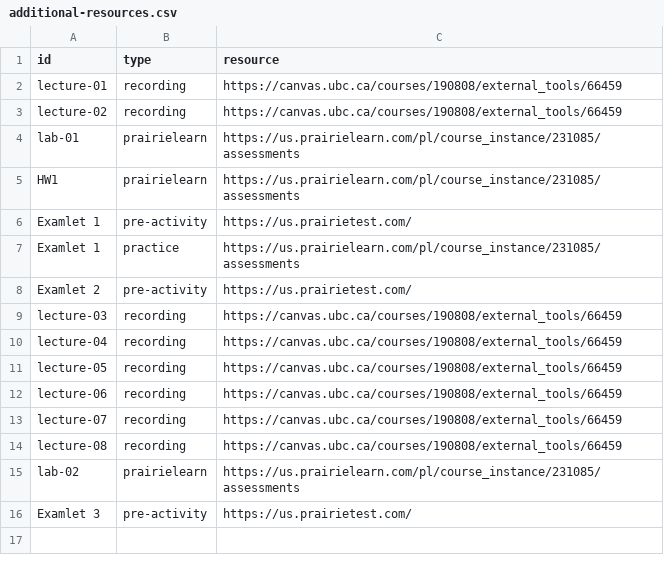
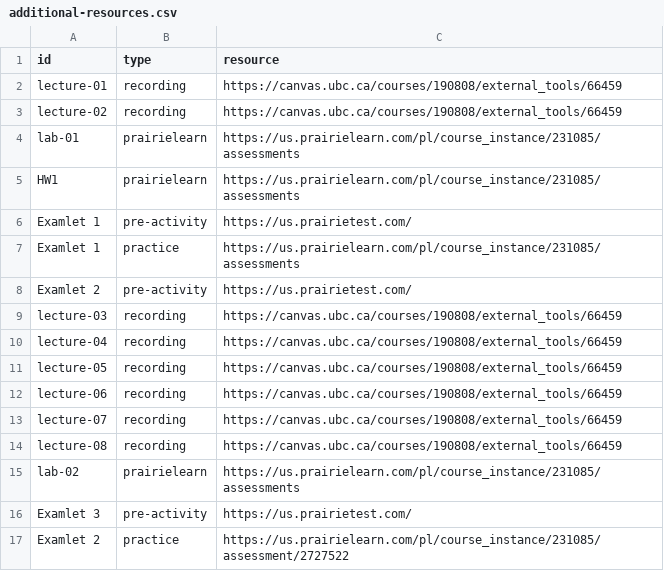
Before and after one commit to UBC-CS/cpsc221, a CSV file: data/additional-resources.csv, drawn as a sheet.

```diff
--- a/data/additional-resources.csv
+++ b/data/additional-resources.csv
@@ -16 +16,2 @@ lab-02,prairielearn,https://us.prairielearn.com/pl/course_instance/231085/assess
 Examlet 3,pre-activity,https://us.prairietest.com/
+Examlet 2,practice,https://us.prairielearn.com/pl/course_instance/231085/assessment/2727522
```
